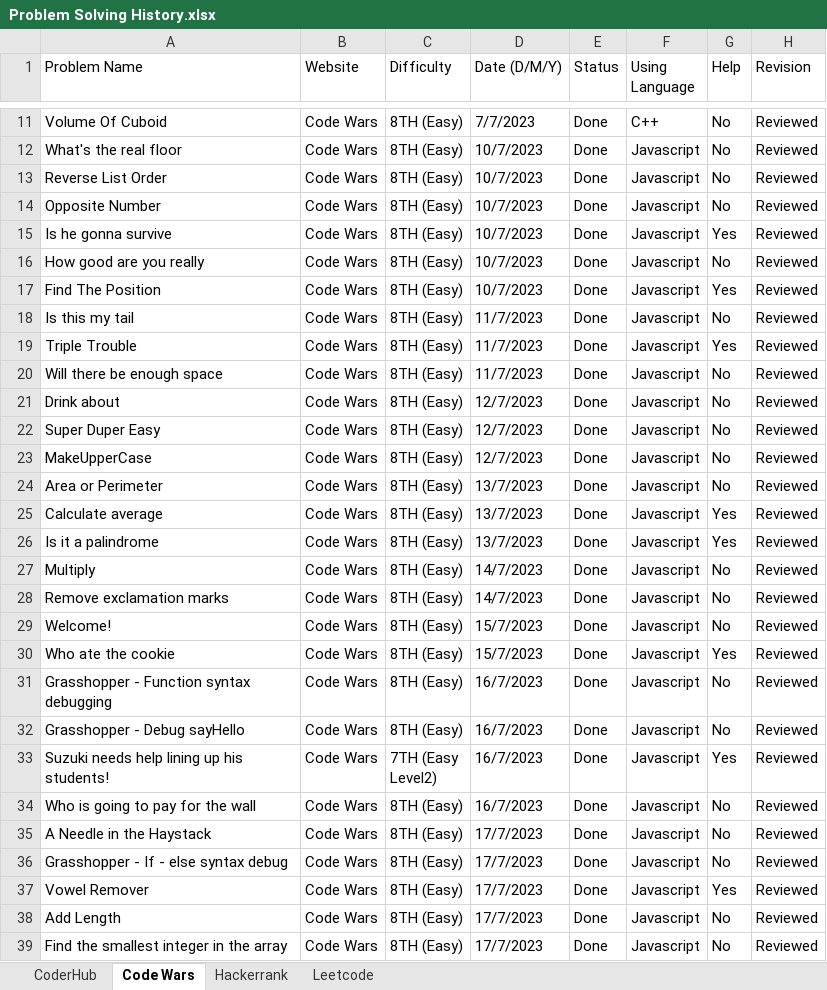
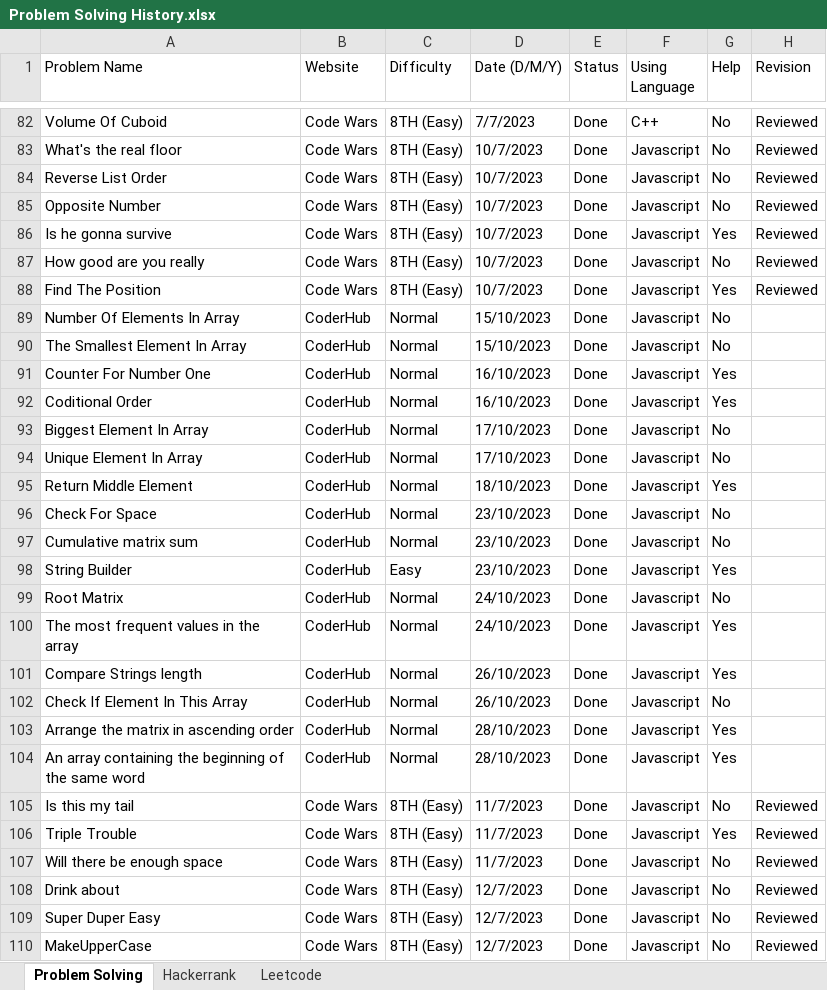
Before and after one commit to Marawan-Saqr/Problem-Solving, an Excel workbook: Problem Solving History.xlsx, sheet Problem Solving, drawn as a sheet; only a part is shown, gaps mark what is left out; the shorter side is filled out with more unchanged rows; values as stored, in another font and other column widths than the file's, no cell formats; the diff covers the shown part only; the diff names each change by its address in the sheet, - before the commit and + after, or states it on an @@ line.

```diff
--- a/Problem Solving History.xlsx (sheet Problem Solving)
+++ b/Problem Solving History.xlsx (sheet Problem Solving)
-sheet tab: Code Wars
+sheet tab: Problem Solving
-sheet tab: CoderHub
+row 89: Number Of Elements In Array | CoderHub | Normal | 15/10/2023 | Done | Javascript | No
+row 90: The Smallest Element In Array | CoderHub | Normal | 15/10/2023 | Done | Javascript | No
+row 91: Counter For Number One | CoderHub | Normal | 16/10/2023 | Done | Javascript | Yes
+row 92: Coditional Order | CoderHub | Normal | 16/10/2023 | Done | Javascript | Yes
+row 93: Biggest Element In Array | CoderHub | Normal | 17/10/2023 | Done | Javascript | No
+row 94: Unique Element In Array | CoderHub | Normal | 17/10/2023 | Done | Javascript | No
+row 95: Return Middle Element | CoderHub | Normal | 18/10/2023 | Done | Javascript | Yes
+row 96: Check For Space | CoderHub | Normal | 23/10/2023 | Done | Javascript | No
+row 97: Cumulative matrix sum | CoderHub | Normal | 23/10/2023 | Done | Javascript | No
+row 98: String Builder | CoderHub | Easy | 23/10/2023 | Done | Javascript | Yes
+row 99: Root Matrix | CoderHub | Normal | 24/10/2023 | Done | Javascript | No
+row 100: The most frequent values in the array | CoderHub | Normal | 24/10/2023 | Done | Javascript | Yes
+row 101: Compare Strings length | CoderHub | Normal | 26/10/2023 | Done | Javascript | Yes
+row 102: Check If Element In This Array | CoderHub | Normal | 26/10/2023 | Done | Javascript | No
+row 103: Arrange the matrix in ascending order | CoderHub | Normal | 28/10/2023 | Done | Javascript | Yes
+row 104: An array containing the beginning of the same word | CoderHub | Normal | 28/10/2023 | Done | Javascript | Yes
```
Also changed, not shown: 71 added rows, 2 removed rows and 30 edited cells elsewhere in this sheet, cell formats, Functions & Notes.xlsx, 46 other files.
